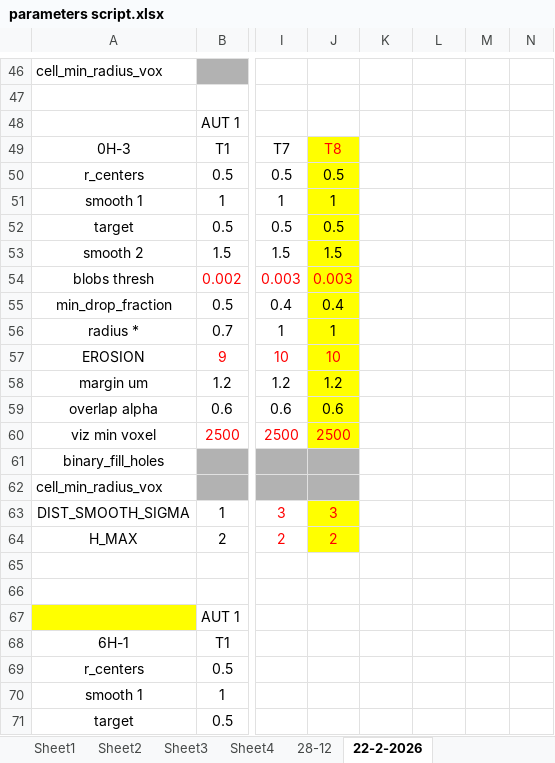
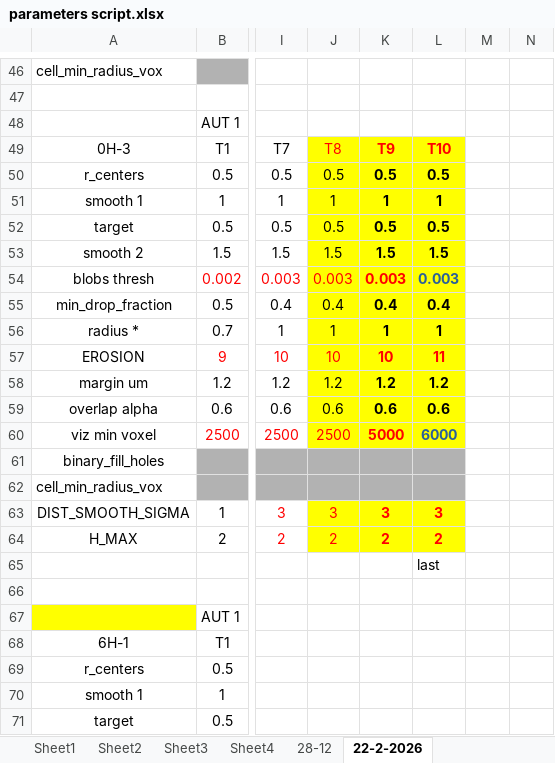
Before and after one commit to Nahuel88Ar/Lysosomes, an Excel workbook: parameters script.xlsx, sheet 22-2-2026, drawn as a sheet; only a part is shown, gaps mark what is left out; values as stored, in another font and other column widths than the file's, no borders; the diff covers the shown part only; the diff names each change by its address in the sheet, - before the commit and + after, or states it on an @@ line.

```diff
--- a/parameters script.xlsx (sheet 22-2-2026)
+++ b/parameters script.xlsx (sheet 22-2-2026)
-K49: (empty)
+K49: T9
-K49:L60 fill: none
+K49:L60 fill: #FFFF00
-L49: (empty)
+L49: T10
-K50: (empty)
+K50: 0.5
-L50: (empty)
+L50: 0.5
-K51: (empty)
+K51: 1
-L51: (empty)
+L51: 1
-K52: (empty)
+K52: 0.5
-L52: (empty)
+L52: 0.5
-K53: (empty)
+K53: 1.5
-L53: (empty)
+L53: 1.5
-K54: (empty)
+K54: 0.003
-L54: (empty)
+L54: 0.003
-K55: (empty)
+K55: 0.4
-L55: (empty)
+L55: 0.4
-K56: (empty)
+K56: 1
-L56: (empty)
+L56: 1
-K57: (empty)
+K57: 10
-L57: (empty)
+L57: 11
-K58: (empty)
+K58: 1.2
-L58: (empty)
+L58: 1.2
-K59: (empty)
+K59: 0.6
-L59: (empty)
+L59: 0.6
-K60: (empty)
+K60: 5000
-L60: (empty)
+L60: 6000
-K61:L62 fill: none
+K61:L62 fill: #B2B2B2
-K63: (empty)
+K63: 3
-K63:L64 fill: none
+K63:L64 fill: #FFFF00
-L63: (empty)
+L63: 3
-K64: (empty)
+K64: 2
-L64: (empty)
+L64: 2
-L65: (empty)
+L65: last
```
Also changed, not shown: 3 added rows, 3 removed rows, 18 edited cells and cell formats elsewhere in this sheet, charts or pictures, 1 other file.
